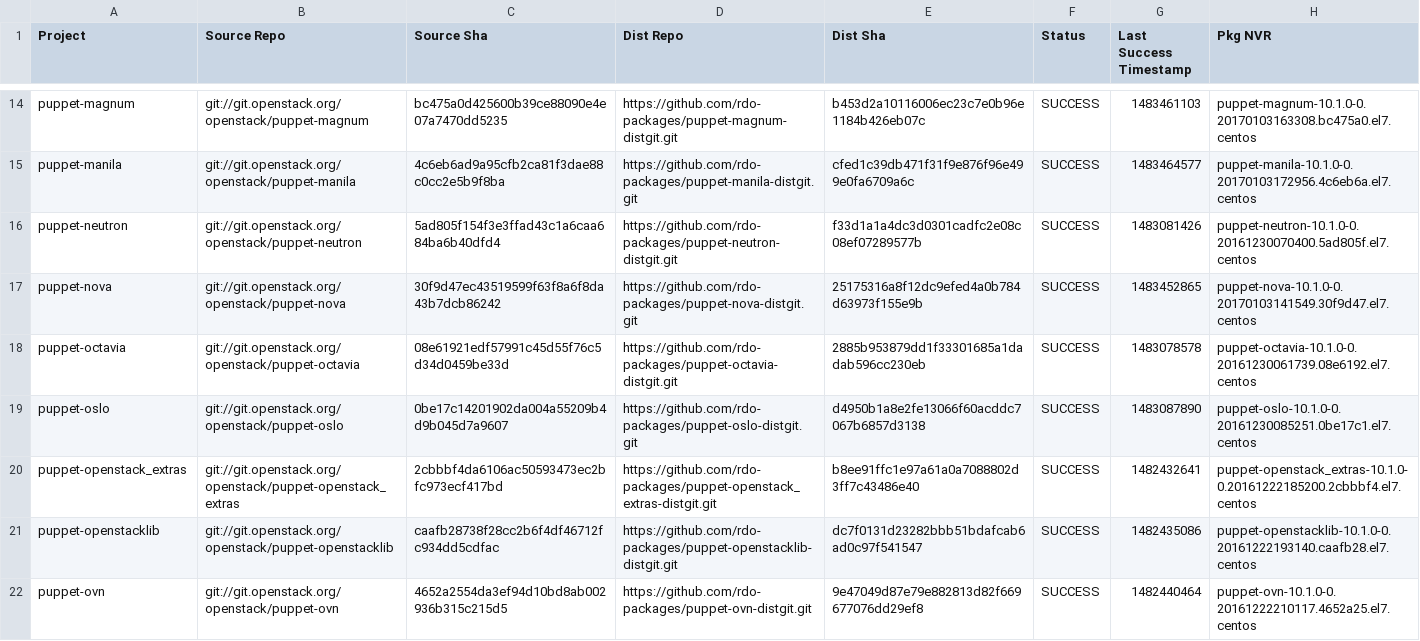
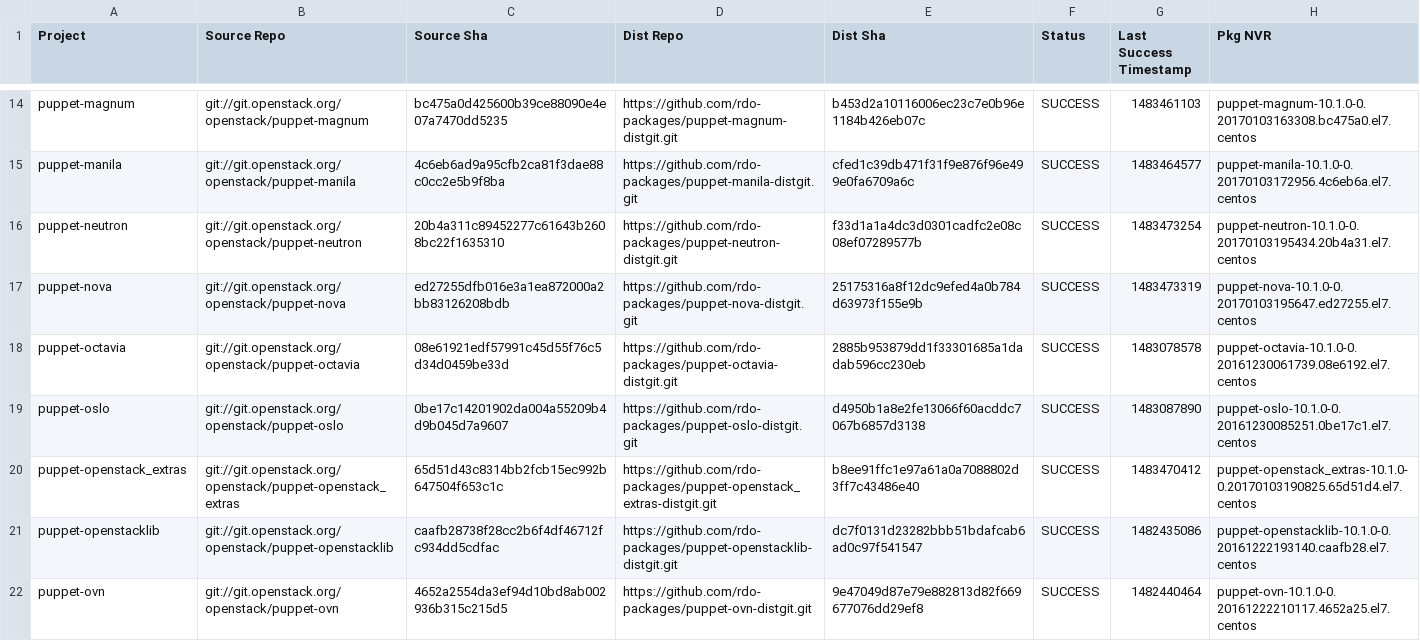
Before and after one commit to yazug/openstack-rdo-trunk-promotions, a CSV file: versions.csv, drawn as a sheet; only a part is shown, gaps mark what is left out; the diff covers the shown part only.

```diff
--- a/versions.csv
+++ b/versions.csv
@@ -15,7 +15,7 @@ puppet-magnum,git://git.openstack.org/openstack/puppet-magnum,bc475a0d425600b39c
 puppet-manila,git://git.openstack.org/openstack/puppet-manila,4c6eb6ad9a95cfb2ca81f3dae88c0cc2e5b9f8ba,https://github.com/rdo-packages/puppet-manila-distgit.git,cfed1c39db471f31f9e876f96e499e0fa6709a6c,SUCCESS,1483464577,puppet-manila-10.1.0-0.20170103172956.4c6eb6a.el7.centos
-puppet-neutron,git://git.openstack.org/openstack/puppet-neutron,5ad805f154f3e3ffad43c1a6caa684ba6b40dfd4,https://github.com/rdo-packages/puppet-neutron-distgit.git,f33d1a1a4dc3d0301cadfc2e08c08ef07289577b,SUCCESS,1483081426,puppet-neutron-10.1.0-0.20161230070400.5ad805f.el7.centos
-puppet-nova,git://git.openstack.org/openstack/puppet-nova,30f9d47ec43519599f63f8a6f8da43b7dcb86242,https://github.com/rdo-packages/puppet-nova-distgit.git,25175316a8f12dc9efed4a0b784d63973f155e9b,SUCCESS,1483452865,puppet-nova-10.1.0-0.20170103141549.30f9d47.el7.centos
+puppet-neutron,git://git.openstack.org/openstack/puppet-neutron,20b4a311c89452277c61643b2608bc22f1635310,https://github.com/rdo-packages/puppet-neutron-distgit.git,f33d1a1a4dc3d0301cadfc2e08c08ef07289577b,SUCCESS,1483473254,puppet-neutron-10.1.0-0.20170103195434.20b4a31.el7.centos
+puppet-nova,git://git.openstack.org/openstack/puppet-nova,ed27255dfb016e3a1ea872000a2bb83126208bdb,https://github.com/rdo-packages/puppet-nova-distgit.git,25175316a8f12dc9efed4a0b784d63973f155e9b,SUCCESS,1483473319,puppet-nova-10.1.0-0.20170103195647.ed27255.el7.centos
 puppet-octavia,git://git.openstack.org/openstack/puppet-octavia,08e61921edf57991c45d55f76c5d34d0459be33d,https://github.com/rdo-packages/puppet-octavia-distgit.git,2885b953879dd1f33301685a1dadab596cc230eb,SUCCESS,1483078578,puppet-octavia-10.1.0-0.20161230061739.08e6192.el7.centos
 puppet-oslo,git://git.openstack.org/openstack/puppet-oslo,0be17c14201902da004a55209b4d9b045d7a9607,https://github.com/rdo-packages/puppet-oslo-distgit.git,d4950b1a8e2fe13066f60acddc7067b6857d3138,SUCCESS,1483087890,puppet-oslo-10.1.0-0.20161230085251.0be17c1.el7.centos
-puppet-openstack_extras,git://git.openstack.org/openstack/puppet-openstack_extras,2cbbbf4da6106ac50593473ec2bfc973ecf417bd,https://github.com/rdo-packages/puppet-openstack_extras-distgit.git,b8ee91ffc1e97a61a0a7088802d3ff7c43486e40,SUCCESS,1482432641,puppet-openstack_extras-10.1.0-0.20161222185200.2cbbbf4.el7.centos
+puppet-openstack_extras,git://git.openstack.org/openstack/puppet-openstack_extras,65d51d43c8314bb2fcb15ec992b647504f653c1c,https://github.com/rdo-packages/puppet-openstack_extras-distgit.git,b8ee91ffc1e97a61a0a7088802d3ff7c43486e40,SUCCESS,1483470412,puppet-openstack_extras-10.1.0-0.20170103190825.65d51d4.el7.centos
 puppet-openstacklib,git://git.openstack.org/openstack/puppet-openstacklib,caafb28738f28cc2b6f4df46712fc934dd5cdfac,https://github.com/rdo-packages/puppet-openstacklib-distgit.git,dc7f0131d23282bbb51bdafcab6ad0c97f541547,SUCCESS,1482435086,puppet-openstacklib-10.1.0-0.20161222193140.caafb28.el7.centos
```
Also changed, not shown: 39 edited cells elsewhere in this file, 1 other file.
